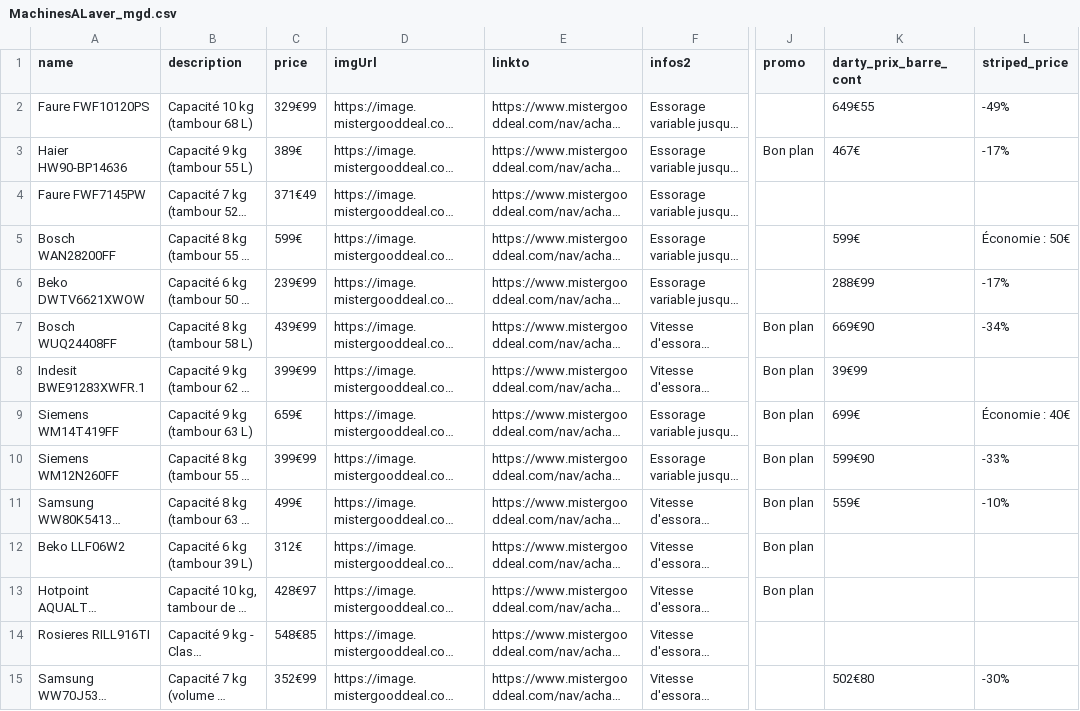
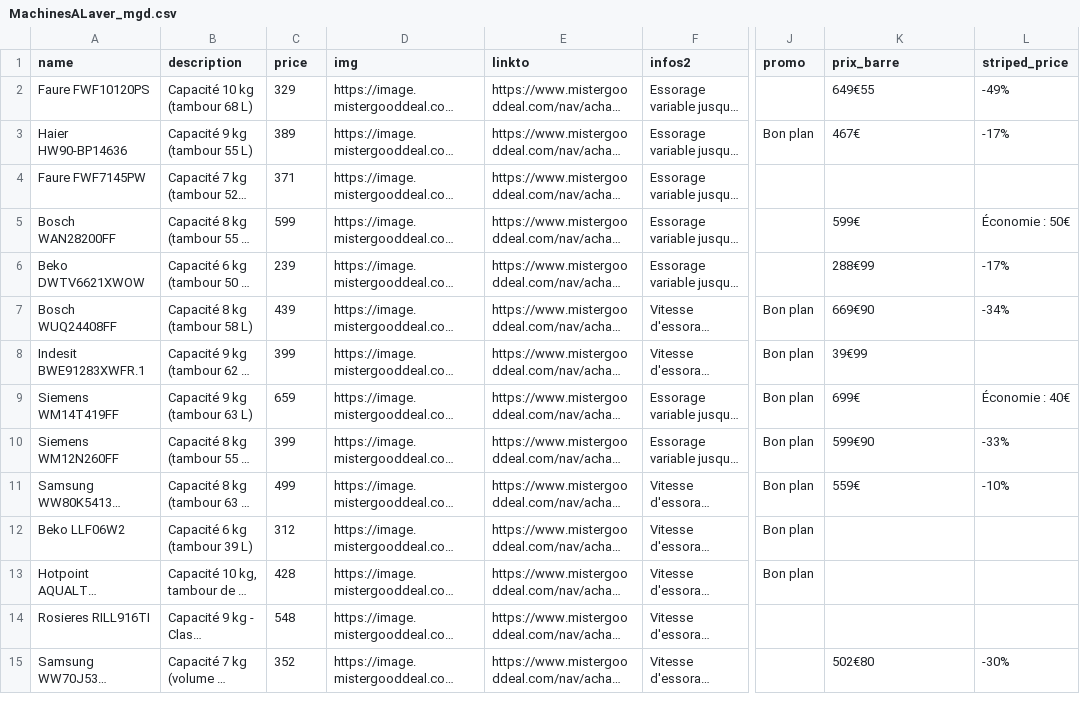
Before and after one commit to comparIt/comparit-back, a CSV file: src/main/resources/csv/MachinesALaver_mgd.csv, drawn as a sheet; only a part is shown, gaps mark what is left out; long unchanged cells end in …; the diff covers the shown part only; the diff names each change by its address in the sheet, - before the commit and + after, or states it on an @@ line.

```diff
--- a/src/main/resources/csv/MachinesALaver_mgd.csv
+++ b/src/main/resources/csv/MachinesALaver_mgd.csv
-D1: imgUrl
+D1: img
-K1: darty_prix_barre_cont
+K1: prix_barre
-C2 (price): 329€99
+C2 (price): 329
-C3 (price): 389€
+C3 (price): 389
-C4 (price): 371€49
+C4 (price): 371
-C5 (price): 599€
+C5 (price): 599
-C6 (price): 239€99
+C6 (price): 239
-C7 (price): 439€99
+C7 (price): 439
-C8 (price): 399€99
+C8 (price): 399
-C9 (price): 659€
+C9 (price): 659
-C10 (price): 399€99
+C10 (price): 399
-C11 (price): 499€
+C11 (price): 499
-C12 (price): 312€
+C12 (price): 312
-C13 (price): 428€97
+C13 (price): 428
-C14 (price): 548€85
+C14 (price): 548
-C15 (price): 352€99
+C15 (price): 352
```
Also changed, not shown: 36 edited cells elsewhere in this file, src/main/resources/csv/MachinesALaver_light.csv, 2 other files.
